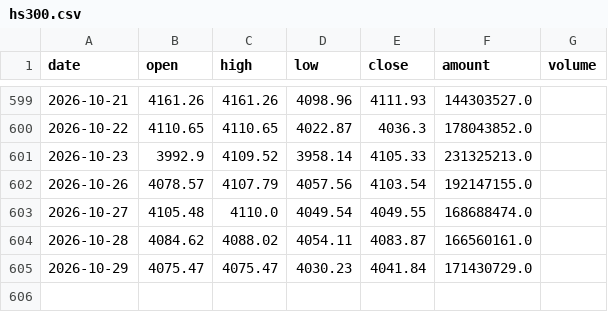
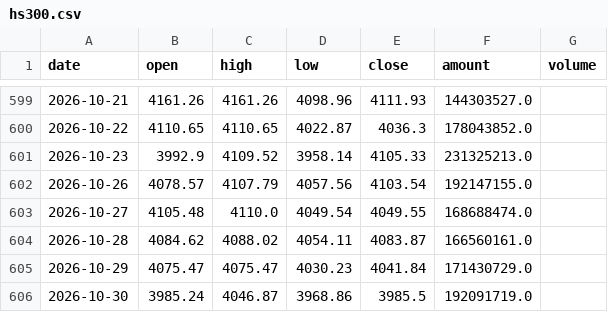
Before and after one commit to lrpopeyou/hs300-pcr-web, a CSV file: data/hs300.csv, drawn as a sheet; only a part is shown, gaps mark what is left out.

```diff
--- a/data/hs300.csv
+++ b/data/hs300.csv
@@ -605 +605,2 @@
 2026-10-29,4075.47,4075.47,4030.23,4041.84,171430729.0,
+2026-10-30,3985.24,4046.87,3968.86,3985.5,192091719.0,
```
Also changed, not shown: data/io_pcr.csv, 1 other file.
